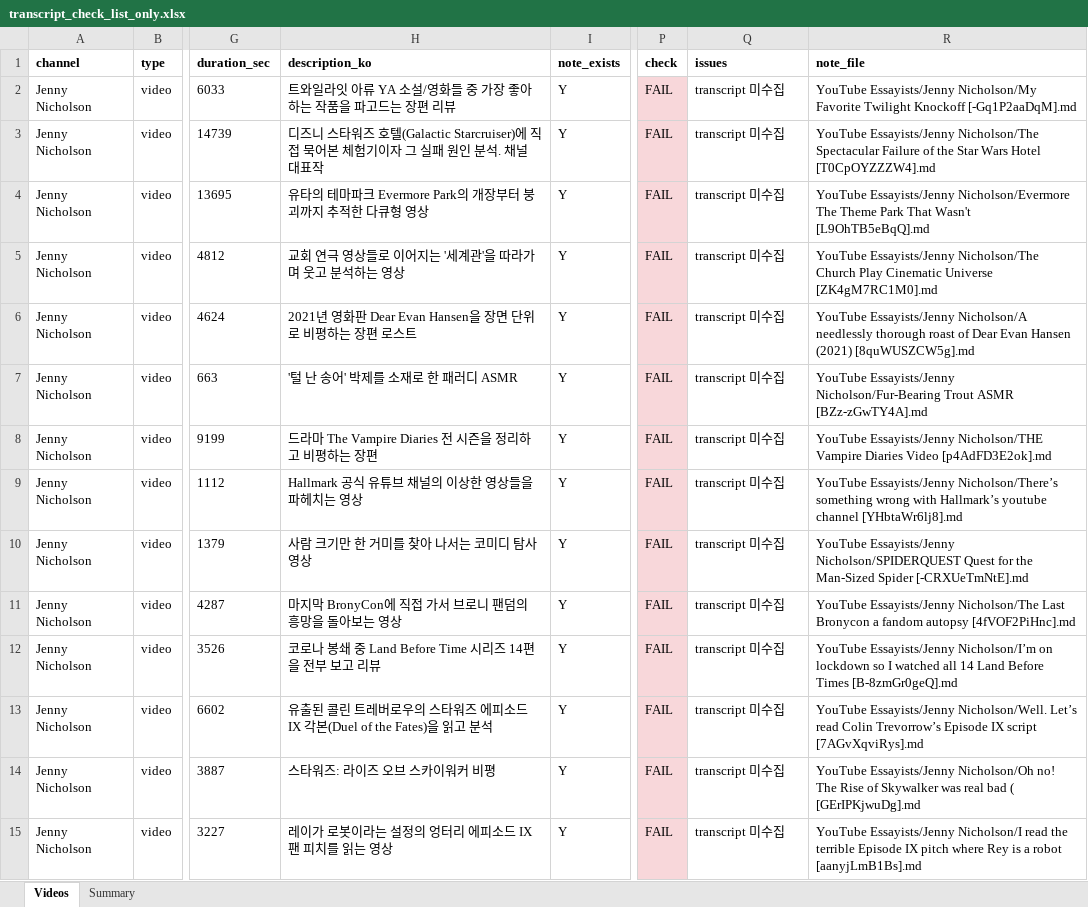
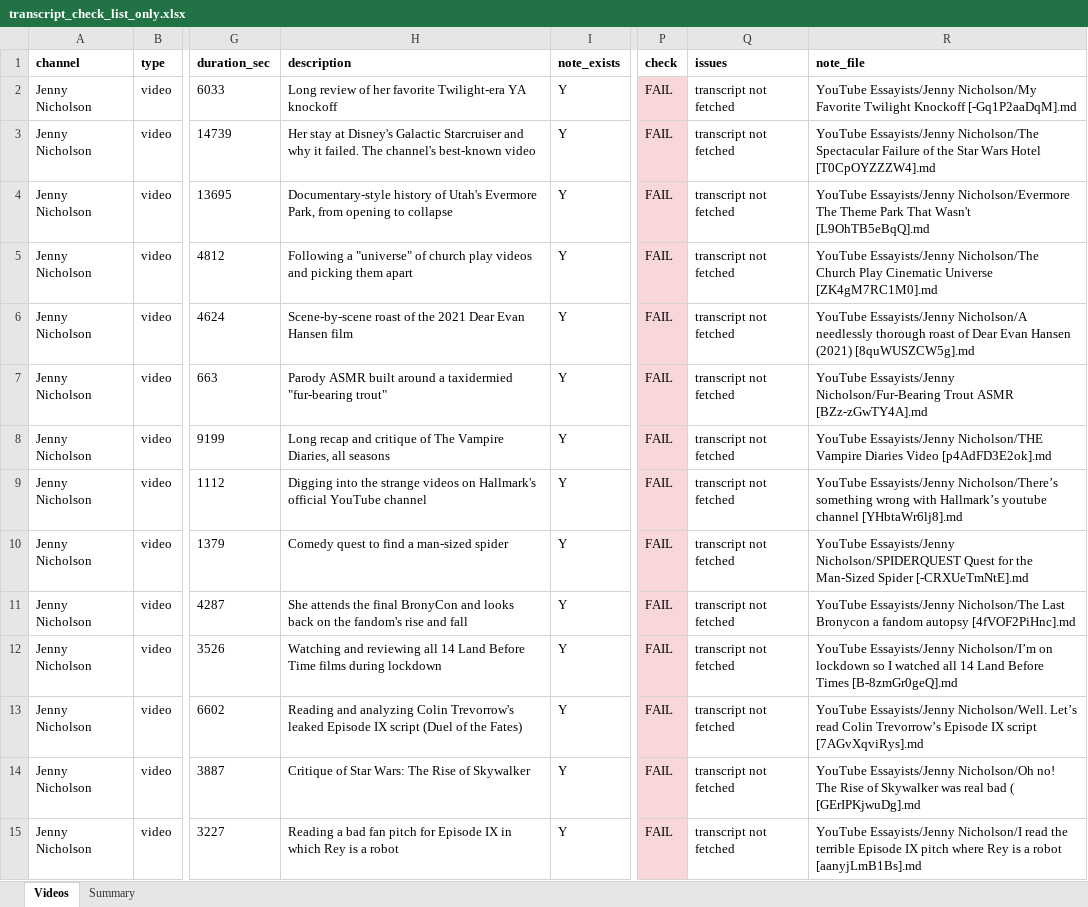
Before and after one commit to TheaWY/AltCoin_Trading, an Excel workbook: youtube_essayists/transcript_check_list_only.xlsx, sheet Videos, drawn as a sheet; only a part is shown, gaps mark what is left out; values as stored, in another font and other column widths than the file's, no borders; the diff covers the shown part only; the diff names each change by its address in the sheet, - before the commit and + after, or states it on an @@ line.

```diff
--- a/youtube_essayists/transcript_check_list_only.xlsx (sheet Videos)
+++ b/youtube_essayists/transcript_check_list_only.xlsx (sheet Videos)
-H1: description_ko
+H1: description
-H2 (description): 트와일라잇 아류 YA 소설/영화들 중 가장 좋아하는 작품을 파고드는 장편 리뷰
+H2 (description): Long review of her favorite Twilight-era YA knockoff
-Q2:Q15 (issues): transcript 미수집
+Q2:Q15 (issues): transcript not fetched
-H3 (description): 디즈니 스타워즈 호텔(Galactic Starcruiser)에 직접 묵어본 체험기이자 그 실패 원인 분석. 채널 대표작
+H3 (description): Her stay at Disney's Galactic Starcruiser and why it failed. The channel's best-known video
-H4 (description): 유타의 테마파크 Evermore Park의 개장부터 붕괴까지 추적한 다큐형 영상
+H4 (description): Documentary-style history of Utah's Evermore Park, from opening to collapse
-H5 (description): 교회 연극 영상들로 이어지는 '세계관'을 따라가며 웃고 분석하는 영상
+H5 (description): Following a "universe" of church play videos and picking them apart
-H6 (description): 2021년 영화판 Dear Evan Hansen을 장면 단위로 비평하는 장편 로스트
+H6 (description): Scene-by-scene roast of the 2021 Dear Evan Hansen film
-H7 (description): '털 난 송어' 박제를 소재로 한 패러디 ASMR
+H7 (description): Parody ASMR built around a taxidermied "fur-bearing trout"
-H8 (description): 드라마 The Vampire Diaries 전 시즌을 정리하고 비평하는 장편
+H8 (description): Long recap and critique of The Vampire Diaries, all seasons
-H9 (description): Hallmark 공식 유튜브 채널의 이상한 영상들을 파헤치는 영상
+H9 (description): Digging into the strange videos on Hallmark's official YouTube channel
-H10 (description): 사람 크기만 한 거미를 찾아 나서는 코미디 탐사 영상
+H10 (description): Comedy quest to find a man-sized spider
-H11 (description): 마지막 BronyCon에 직접 가서 브로니 팬덤의 흥망을 돌아보는 영상
+H11 (description): She attends the final BronyCon and looks back on the fandom's rise and fall
-H12 (description): 코로나 봉쇄 중 Land Before Time 시리즈 14편을 전부 보고 리뷰
+H12 (description): Watching and reviewing all 14 Land Before Time films during lockdown
-H13 (description): 유출된 콜린 트레버로우의 스타워즈 에피소드 IX 각본(Duel of the Fates)을 읽고 분석
+H13 (description): Reading and analyzing Colin Trevorrow's leaked Episode IX script (Duel of the Fates)
-H14 (description): 스타워즈: 라이즈 오브 스카이워커 비평
+H14 (description): Critique of Star Wars: The Rise of Skywalker
-H15 (description): 레이가 로봇이라는 설정의 엉터리 에피소드 IX 팬 피치를 읽는 영상
+H15 (description): Reading a bad fan pitch for Episode IX in which Rey is a robot
```
Also changed, not shown: 598 edited cells elsewhere in this sheet, 4 other files.
